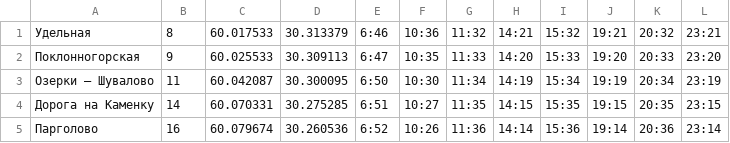
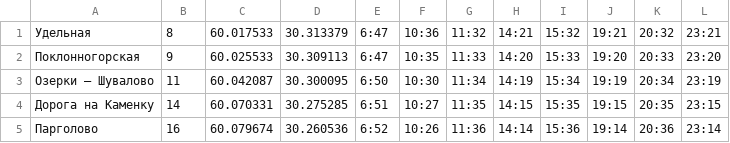
Before and after one commit to mitya/AllegroTime_ObjC, a CSV file: Data/Schedule.csv, drawn as a sheet; only a part is shown.

Commit message:
Fix the Udelnaya schedule a bit

```diff
--- a/Data/Schedule.csv
+++ b/Data/Schedule.csv
@@ -1,2 +1,2 @@
-Удельная,8,60.017533,30.313379,6:46,10:36,11:32,14:21,15:32,19:21,20:32,23:21
+Удельная,8,60.017533,30.313379,6:47,10:36,11:32,14:21,15:32,19:21,20:32,23:21
 Поклонногорская,9,60.025533,30.309113,6:47,10:35,11:33,14:20,15:33,19:20,20:33,23:20
```
Also changed, not shown: 3 other files.
